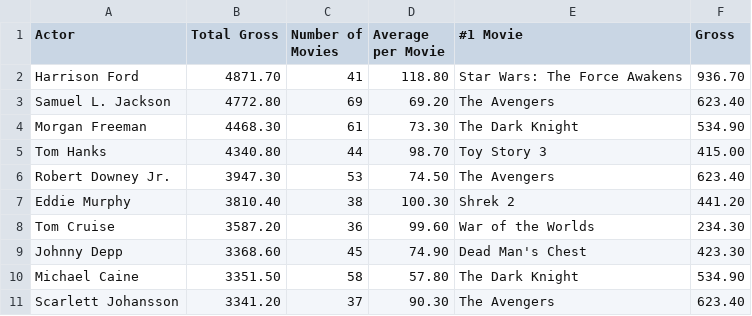
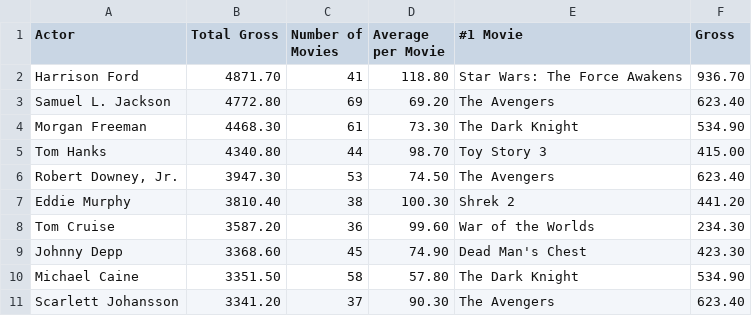
Before and after one commit to JorgeChiozzini/Data-Analytics-Compass, a CSV file: Sprint 3/evidencias/actors.csv, drawn as a sheet; only a part is shown.

```diff
--- a/Sprint 3/evidencias/actors.csv
+++ b/Sprint 3/evidencias/actors.csv
@@ -5,3 +5,3 @@ Morgan Freeman,4468.30 ,61,73.30 ,The Dark Knight,534.90
 Tom Hanks,4340.80 ,44,98.70 ,Toy Story 3,415.00
-Robert Downey Jr.,3947.30 ,53,74.50 ,The Avengers,623.40
+"Robert Downey, Jr.",3947.30 ,53,74.50 ,The Avengers,623.40
 Eddie Murphy,3810.40 ,38,100.30 ,Shrek 2,441.20
```
Also changed, not shown: 19 other files.
